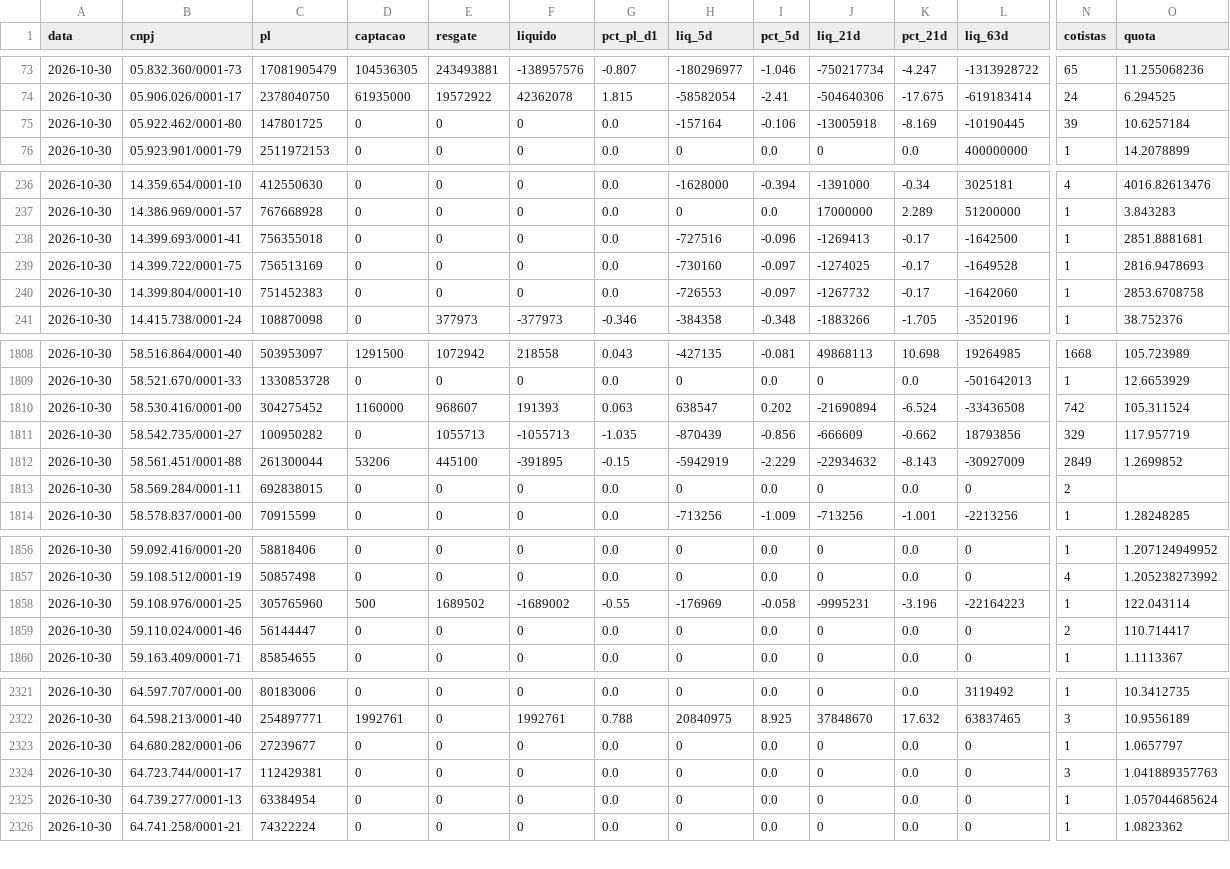
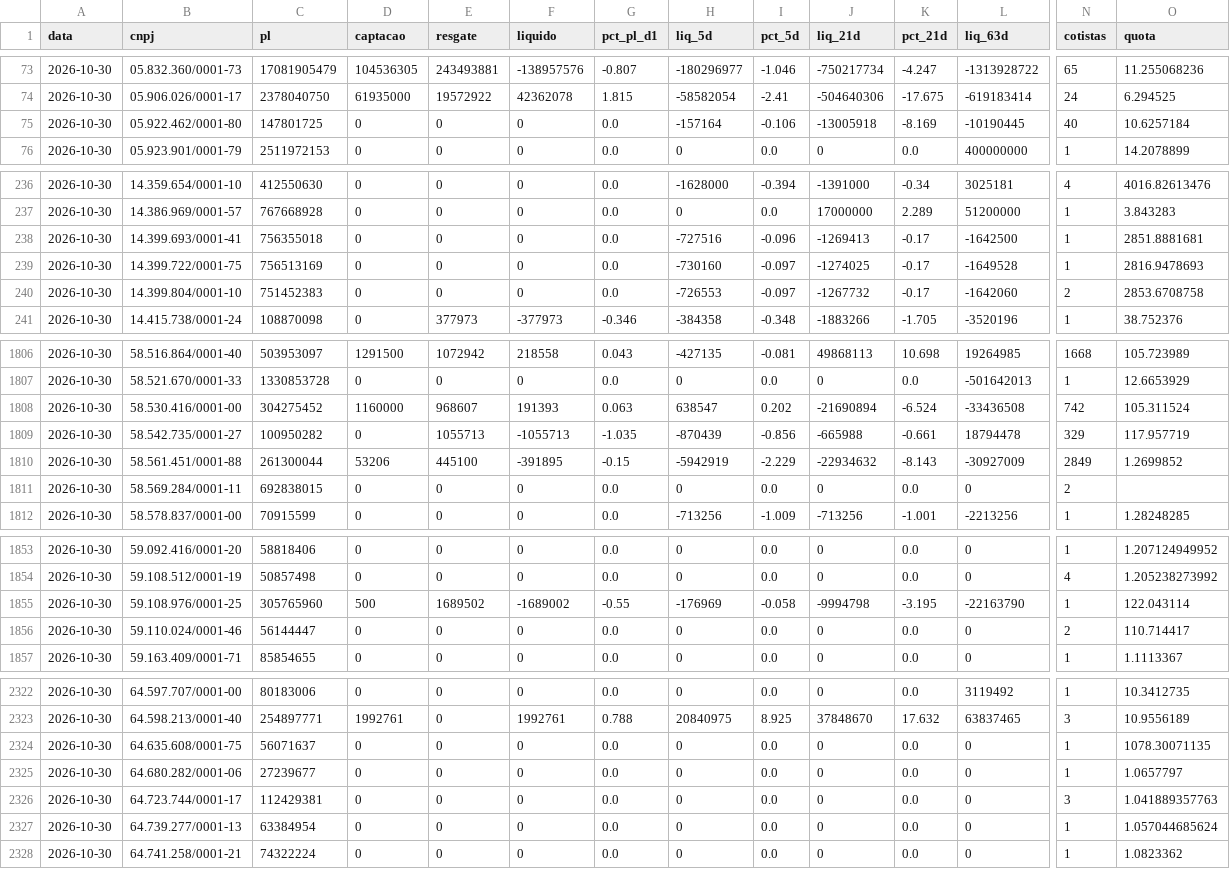
Before and after one commit to rodoso-mcamargo/originacao, a CSV file: dados/fluxo_fundos/2026-10-30.csv, drawn as a sheet; only a part is shown, gaps mark what is left out; addresses are those after the commit; rows hold the shown columns only; the diff covers the shown part only; the diff names each change by its address in the sheet, - before the commit and + after, or states it on an @@ line.

```diff
--- a/dados/fluxo_fundos/2026-10-30.csv
+++ b/dados/fluxo_fundos/2026-10-30.csv
-N75 (cotistas): 39
+N75 (cotistas): 40
-N240 (cotistas): 1
+N240 (cotistas): 2
-J1809 (liq_21d): -666609
+J1809 (liq_21d): -665988
-K1809 (pct_21d): -0.662
+K1809 (pct_21d): -0.661
-L1809 (liq_63d): 18793856
+L1809 (liq_63d): 18794478
-J1855 (liq_21d): -9995231
+J1855 (liq_21d): -9994798
-K1855 (pct_21d): -3.196
+K1855 (pct_21d): -3.195
-L1855 (liq_63d): -22164223
+L1855 (liq_63d): -22163790
+row 2324: 2026-10-30 | 64.635.608/0001-75 | 56071637 | 0 | 0 | 0 | 0.0 | 0 | 0.0 | 0 | 0.0 | 0 | 1 | 1078.30071135
```
Also changed, not shown: 7 added rows, 4 removed rows and 1 edited cell elsewhere in this file, dados/fluxo_fundos/2026-11-05.csv, dados/fluxo_fundos/2026-11-06.csv, 31 other files.
